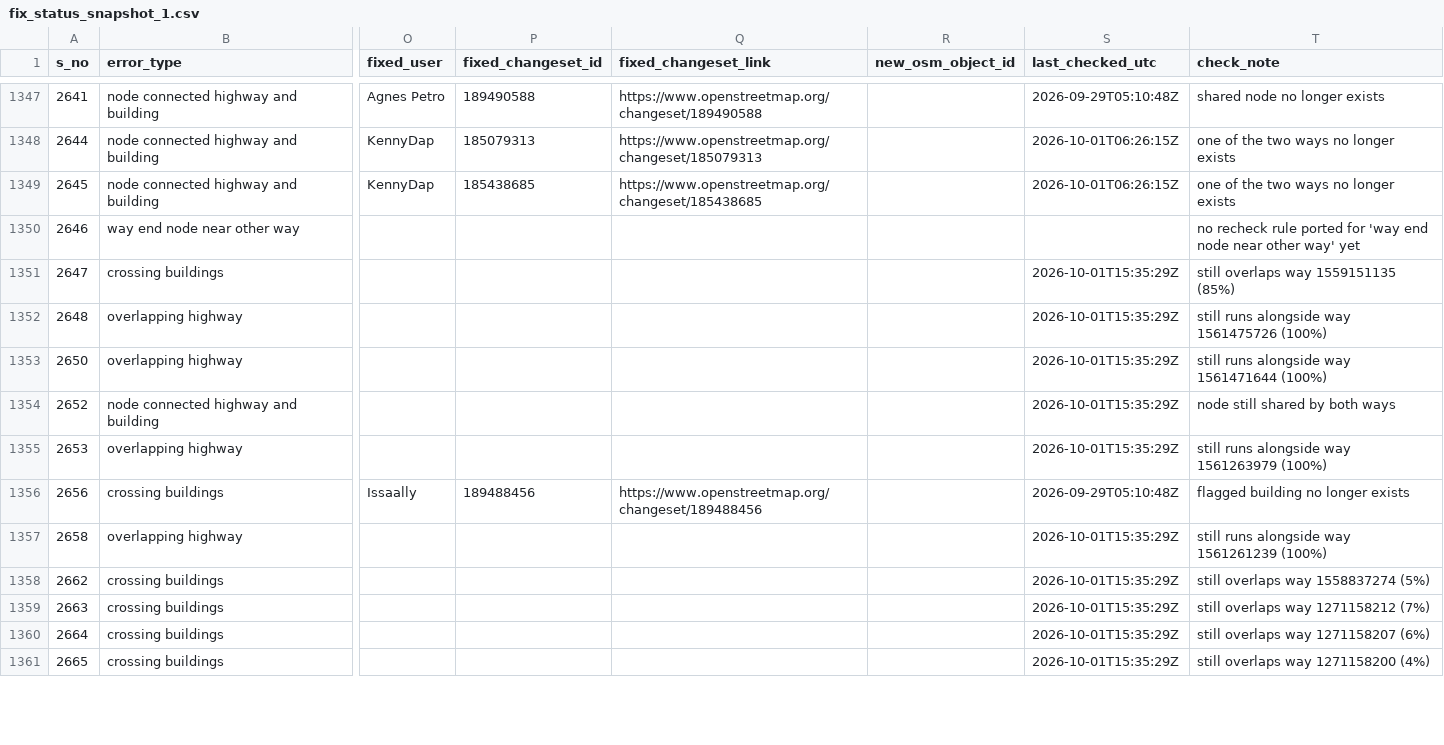
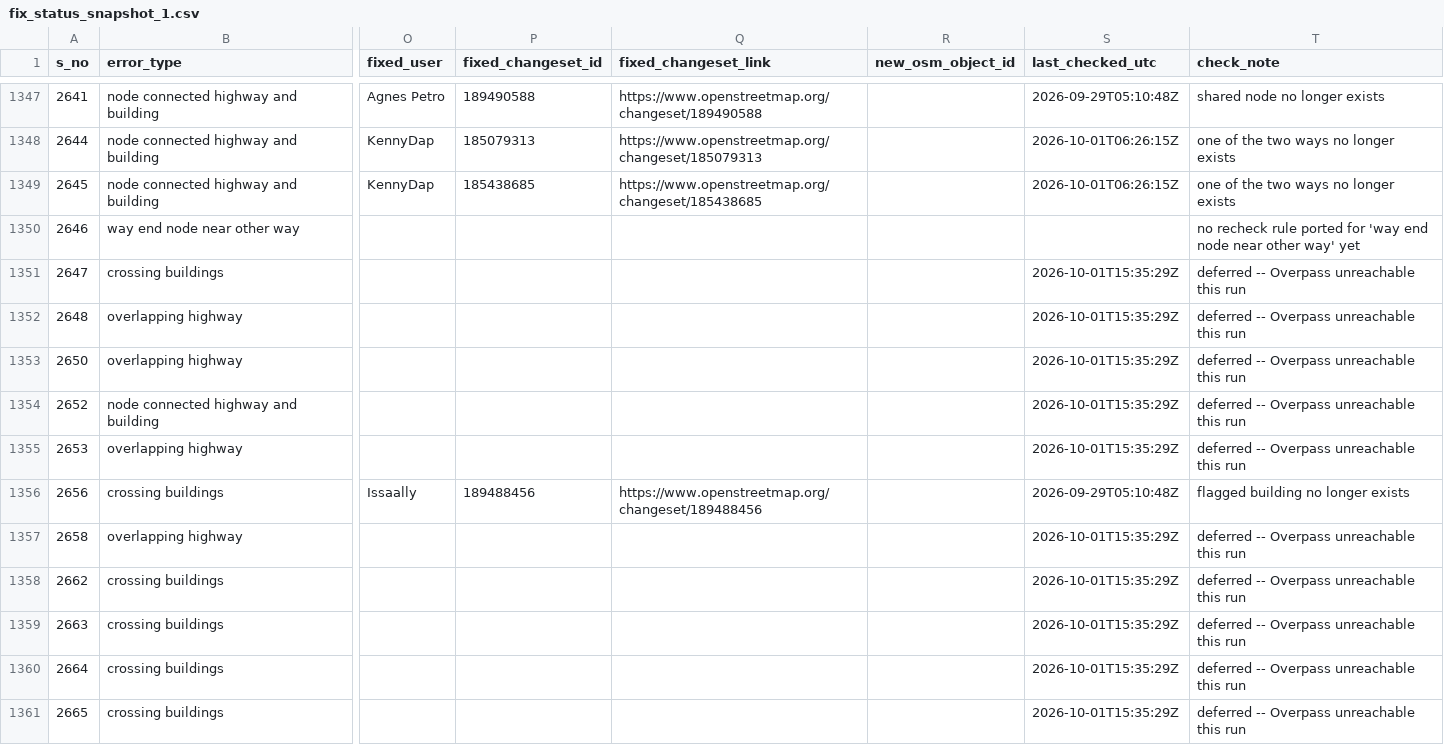
Before and after one commit to KingVik-Planet/OSM_QC_Fix_Tracker.tt_event, a CSV file: data/fix_status_snapshot_1.csv, drawn as a sheet; only a part is shown, gaps mark what is left out; the diff covers the shown part only; the diff names each change by its address in the sheet, - before the commit and + after, or states it on an @@ line.

```diff
--- a/data/fix_status_snapshot_1.csv
+++ b/data/fix_status_snapshot_1.csv
-T1351 (check_note): still overlaps way 1559151135 (85%)
+T1351 (check_note): deferred -- Overpass unreachable this run
-T1352 (check_note): still runs alongside way 1561475726 (100%)
+T1352 (check_note): deferred -- Overpass unreachable this run
-T1353 (check_note): still runs alongside way 1561471644 (100%)
+T1353 (check_note): deferred -- Overpass unreachable this run
-T1354 (check_note): node still shared by both ways
+T1354 (check_note): deferred -- Overpass unreachable this run
-T1355 (check_note): still runs alongside way 1561263979 (100%)
+T1355 (check_note): deferred -- Overpass unreachable this run
-T1357 (check_note): still runs alongside way 1561261239 (100%)
+T1357 (check_note): deferred -- Overpass unreachable this run
-T1358 (check_note): still overlaps way 1558837274 (5%)
+T1358 (check_note): deferred -- Overpass unreachable this run
-T1359 (check_note): still overlaps way 1271158212 (7%)
+T1359 (check_note): deferred -- Overpass unreachable this run
-T1360 (check_note): still overlaps way 1271158207 (6%)
+T1360 (check_note): deferred -- Overpass unreachable this run
-T1361 (check_note): still overlaps way 1271158200 (4%)
+T1361 (check_note): deferred -- Overpass unreachable this run
```
Also changed, not shown: 85 edited cells elsewhere in this file.
